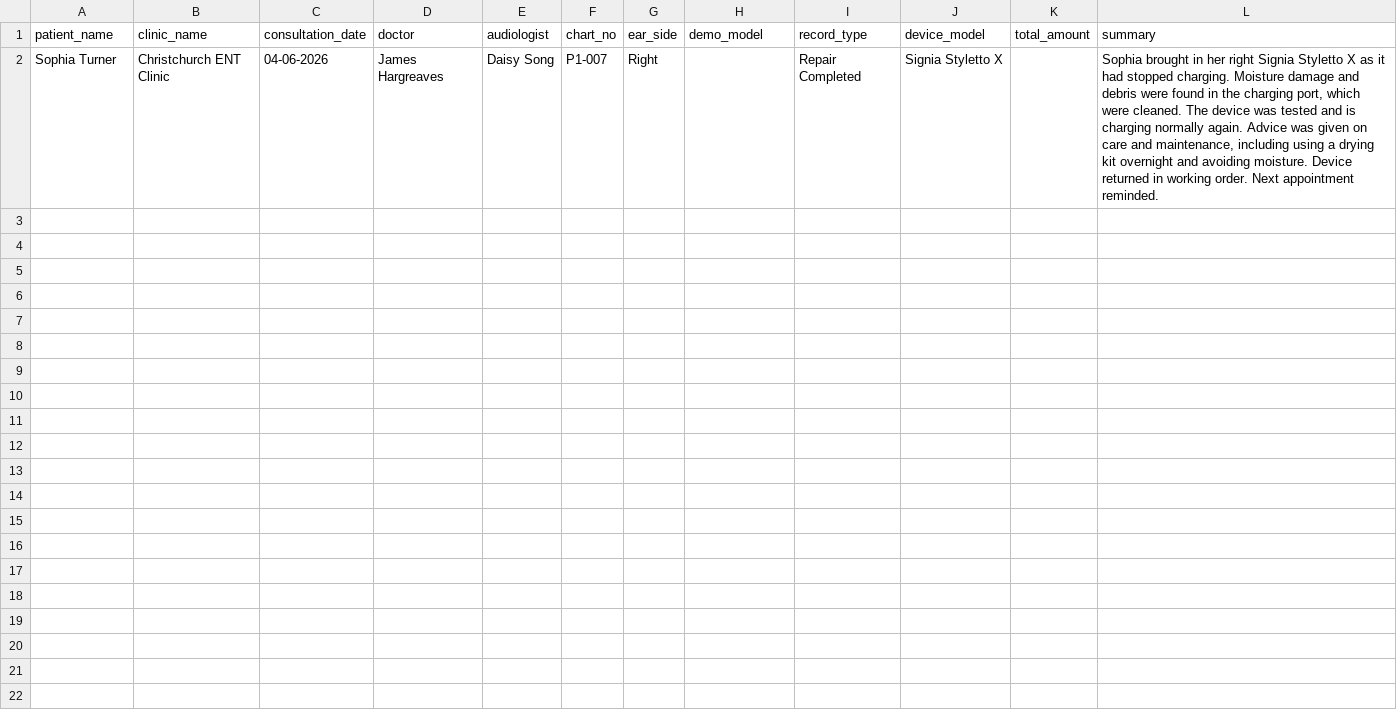
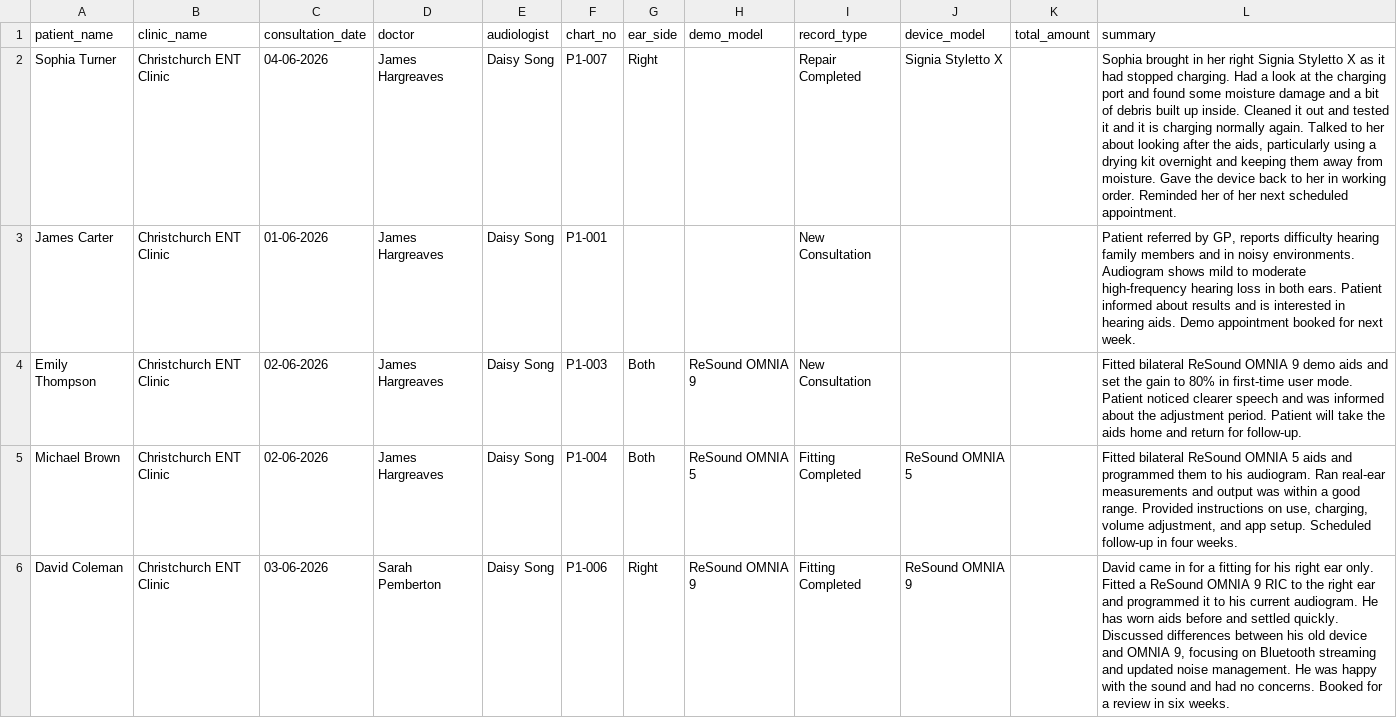
Before and after one commit to thddaisy/hearing-clinic-automation-python, a CSV file: data/parsed_records.csv, drawn as a sheet.

```diff
--- a/data/parsed_records.csv
+++ b/data/parsed_records.csv
@@ -1,2 +1,6 @@
 patient_name,clinic_name,consultation_date,doctor,audiologist,chart_no,ear_side,demo_model,record_type,device_model,total_amount,summary
-Sophia Turner,Christchurch ENT Clinic,04-06-2026,James Hargreaves,Daisy Song,P1-007,Right,,Repair Completed,Signia Styletto X,,"Sophia brought in her right Signia Styletto X as it had stopped charging. Moisture damage and debris were found in the charging port, which were cleaned. The device was tested and is charging normally again. Advice was given on care and maintenance, including using a drying kit overnight and avoiding moisture. Device returned in working order. Next appointment reminded."
+Sophia Turner,Christchurch ENT Clinic,04-06-2026,James Hargreaves,Daisy Song,P1-007,Right,,Repair Completed,Signia Styletto X,,"Sophia brought in her right Signia Styletto X as it had stopped charging. Had a look at the charging port and found some moisture damage and a bit of debris built up inside. Cleaned it out and tested it and it is charging normally again. Talked to her about looking after the aids, particularly using a drying kit overnight and keeping them away from moisture. Gave the device back to her in working order. Reminded her of her next scheduled appointment."
+James Carter,Christchurch ENT Clinic,01-06-2026,James Hargreaves,Daisy Song,P1-001,,,New Consultation,,,"Patient referred by GP, reports difficulty hearing family members and in noisy environments. Audiogram shows mild to moderate high-frequency hearing loss in both ears. Patient informed about results and is interested in hearing aids. Demo appointment booked for next week."
+Emily Thompson,Christchurch ENT Clinic,02-06-2026,James Hargreaves,Daisy Song,P1-003,Both,ReSound OMNIA 9,New Consultation,,,Fitted bilateral ReSound OMNIA 9 demo aids and set the gain to 80% in first-time user mode. Patient noticed clearer speech and was informed about the adjustment period. Patient will take the aids home and return for follow-up.
+Michael Brown,Christchurch ENT Clinic,02-06-2026,James Hargreaves,Daisy Song,P1-004,Both,ReSound OMNIA 5,Fitting Completed,ReSound OMNIA 5,,"Fitted bilateral ReSound OMNIA 5 aids and programmed them to his audiogram. Ran real-ear measurements and output was within a good range. Provided instructions on use, charging, volume adjustment, and app setup. Scheduled follow-up in four weeks."
+David Coleman,Christchurch ENT Clinic,03-06-2026,Sarah Pemberton,Daisy Song,P1-006,Right,ReSound OMNIA 9,Fitting Completed,ReSound OMNIA 9,,"David came in for a fitting for his right ear only. Fitted a ReSound OMNIA 9 RIC to the right ear and programmed it to his current audiogram. He has worn aids before and settled quickly. Discussed differences between his old device and OMNIA 9, focusing on Bluetooth streaming and updated noise management. He was happy with the sound and had no concerns. Booked for a review in six weeks."
```
Also changed, not shown: 2 other files.
